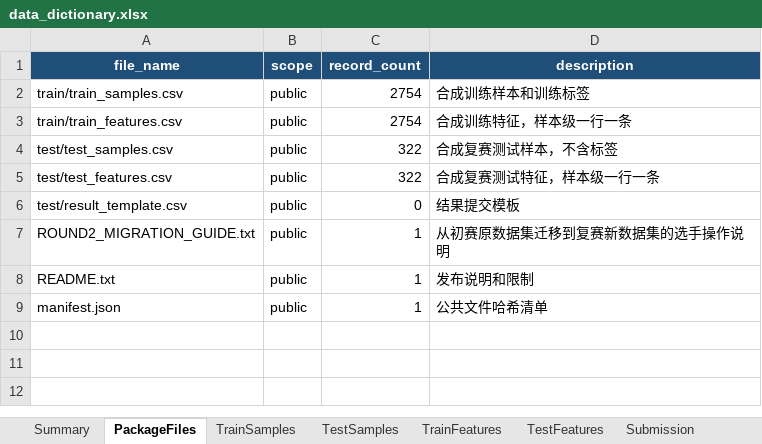
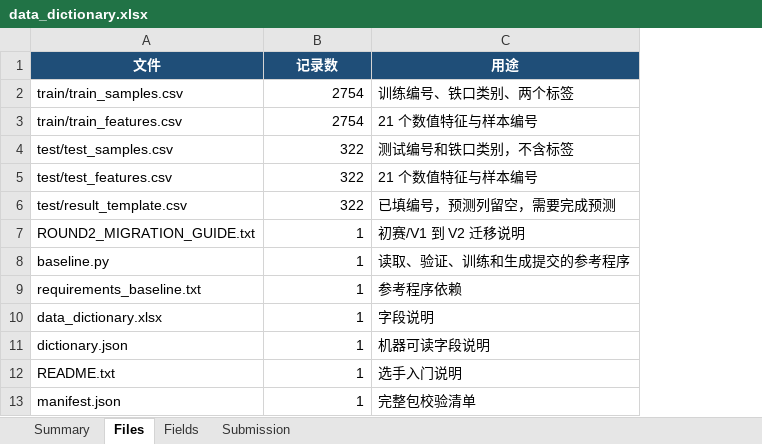
Before and after one commit to Luqhhh/iron, an Excel workbook: 复赛_test/data_dictionary.xlsx, sheet Files, drawn as a sheet; values as stored, in another font and other column widths than the file's, no borders; removed rows and columns are numbered as before the commit, all else as after; the diff names each change by its address in the sheet, - before the commit and + after, or states it on an @@ line.

Commit message:
Migrate round-two data to V2 and add isolated M0 retraining

```diff
--- a/复赛_test/data_dictionary.xlsx (sheet Files)
+++ b/复赛_test/data_dictionary.xlsx (sheet Files)
-sheet tab: PackageFiles
+sheet tab: Files
-sheet tab: TrainSamples
+sheet tab: Fields
-sheet tab: TestSamples
-sheet tab: TrainFeatures
-sheet tab: TestFeatures
-column B, rows 2-9: all public
-column D, rows 2-9: 合成训练样本和训练标签 | 合成训练特征，样本级一行一条 | 合成复赛测试样本，不含标签 | 合成复赛测试特征，样本级一行一条 | 结果提交模板 | 从初赛原数据集迁移到复赛新数据集的选手操作说明 | 发布说明和限制 | 公共文件哈希清单
+column C, rows 2-7: 训练编号、铁口类别、两个标签 | 21 个数值特征与样本编号 | 测试编号和铁口类别，不含标签 | 21 个数值特征与样本编号 | 已填编号，预测列留空，需要完成预测 | 初赛/V1 到 V2 迁移说明; rows 12-13: 选手入门说明 | 完整包校验清单
-row 1: file_name | scope | record_count | description
+row 1: 文件 | 记录数 | 用途
-B6: 0
+B6: 322
+row 8: baseline.py | 1 | 读取、验证、训练和生成提交的参考程序
+row 9: requirements_baseline.txt | 1 | 参考程序依赖
+row 10: data_dictionary.xlsx | 1 | 字段说明
+row 11: dictionary.json | 1 | 机器可读字段说明
```
Also changed, not shown: sheet Fields, sheet Summary, sheet Submission, 15 other files.
